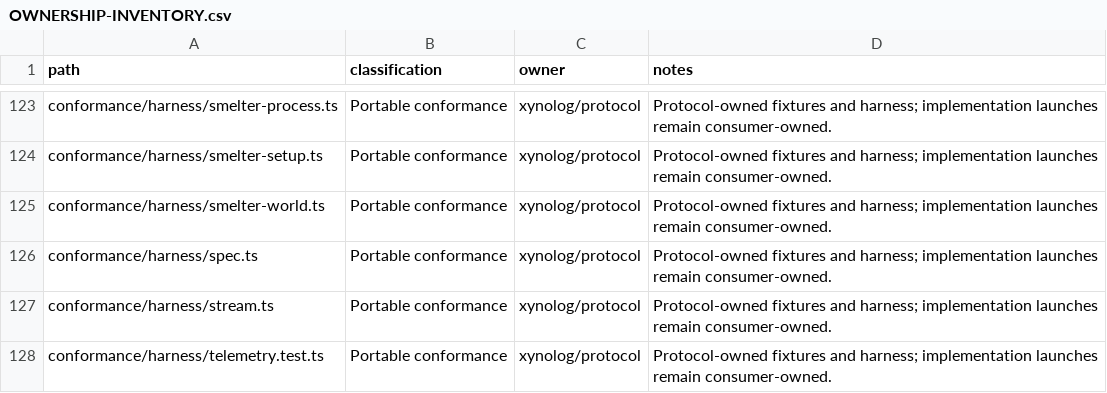
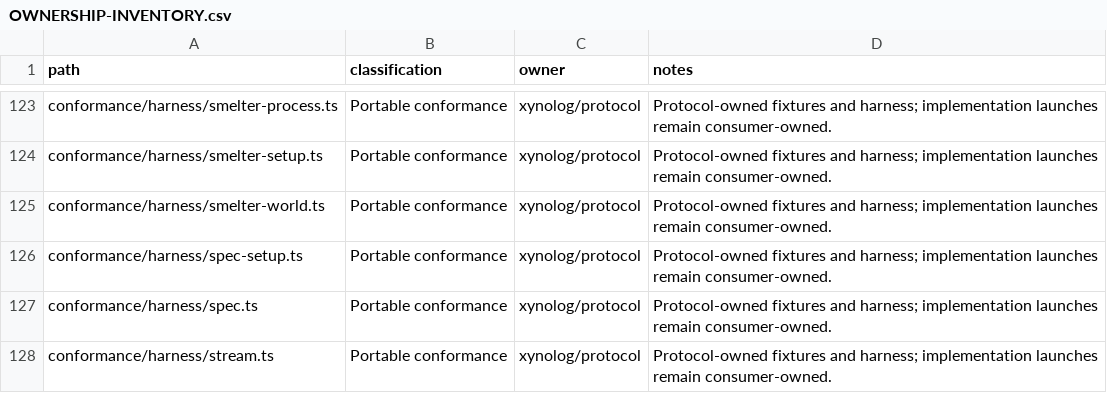
Before and after one commit to Xynoplex/protocol, a CSV file: OWNERSHIP-INVENTORY.csv, drawn as a sheet; only a part is shown, gaps mark what is left out; the shorter side is filled out with more unchanged rows; the diff names each change by its address in the sheet, - before the commit and + after, or states it on an @@ line.

Commit message:
The harness derives the telemetry tables' types from their schemas, and holds each table to its schema
spec.ts restated both telemetry tables by hand: TelemetryAttribute,
the row types, the services and when lists, and a member-by-member
parser for each. The two table schemas are now in the generated
services document, so openapi-typescript types them and servicesSpec()
validates each table against its schema before the harness reads it.
TelemetryAttribute, TelemetryService, TelemetryPlane and the row types
are derived from services-types.ts; TelemetryRow is the cases' view of
a span or metric, picked from the derived row types. The hand parsers,
WHEN, TELEMETRY_SERVICES and the dead SERVICES list are gone.

The fixtures read the tables too, so the spec bundling global-setup.ts
did moves to spec-setup.ts, which both configs run; global-setup.ts
checks for nats-server and then bundles through it.

Signed-off-by: Adam Pingel <oss@pingel.org>

```diff
--- a/OWNERSHIP-INVENTORY.csv
+++ b/OWNERSHIP-INVENTORY.csv
+row 126: conformance/harness/spec-setup.ts | Portable conformance | xynolog/protocol | Protocol-owned fixtures and harness; implementation launches remain consumer-owned.
```
Also changed, not shown: 6 other files.
